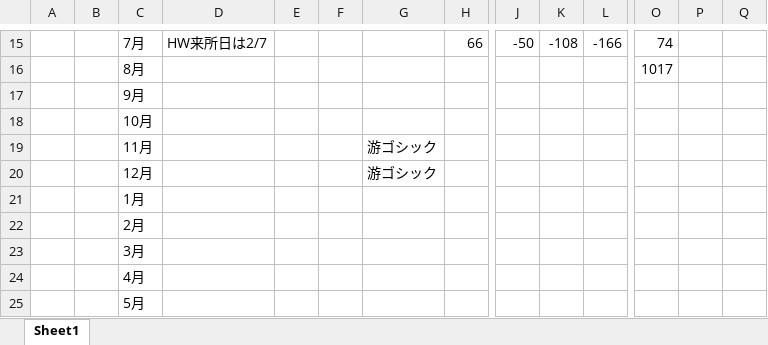
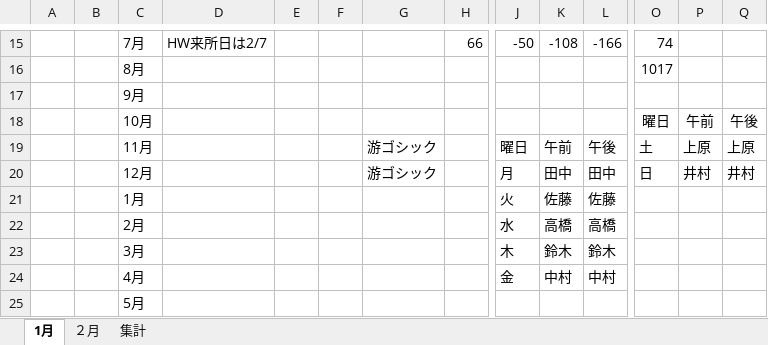
Before and after one commit to KINA821/excel, an Excel workbook: 00_はじめてのエクセル.xlsx, sheet 1月, drawn as a sheet; only a part is shown, gaps mark what is left out; values as stored, in another font and other column widths than the file's, no borders; charts and pictures not drawn; removed rows and columns are numbered as before the commit, all else as after; rows hold the shown columns only; the diff names each change by its address in the sheet, - before the commit and + after, or states it on an @@ line.

```diff
--- a/00_はじめてのエクセル.xlsx (sheet 1月)
+++ b/00_はじめてのエクセル.xlsx (sheet 1月)
-sheet tab: Sheet1
+sheet tab: 1月
+sheet tab: ２月
+sheet tab: 集計
-row 18:  |  | 10月
-row 19:  |  | 11月 |  |  |  | 游ゴシック
-row 20:  |  | 12月 |  |  |  | 游ゴシック
-row 21:  |  | 1月
-row 22:  |  | 2月
-row 23:  |  | 3月
-row 24:  |  | 4月
+row 18:  |  | 10月 |  |  |  |  |  |  |  |  | 曜日 | 午前 | 午後
+row 19:  |  | 11月 |  |  |  | 游ゴシック |  | 曜日 | 午前 | 午後 | 土 | 上原 | 上原
+row 20:  |  | 12月 |  |  |  | 游ゴシック |  | 月 | 田中 | 田中 | 日 | 井村 | 井村
+row 21:  |  | 1月 |  |  |  |  |  | 火 | 佐藤 | 佐藤
+row 22:  |  | 2月 |  |  |  |  |  | 水 | 高橋 | 高橋
+row 23:  |  | 3月 |  |  |  |  |  | 木 | 鈴木 | 鈴木
+row 24:  |  | 4月 |  |  |  |  |  | 金 | 中村 | 中村
```
Also changed, not shown: 2 other files.
